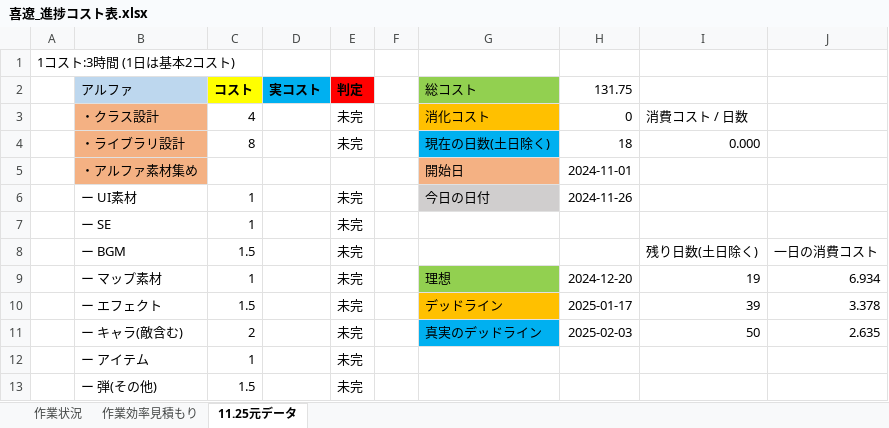
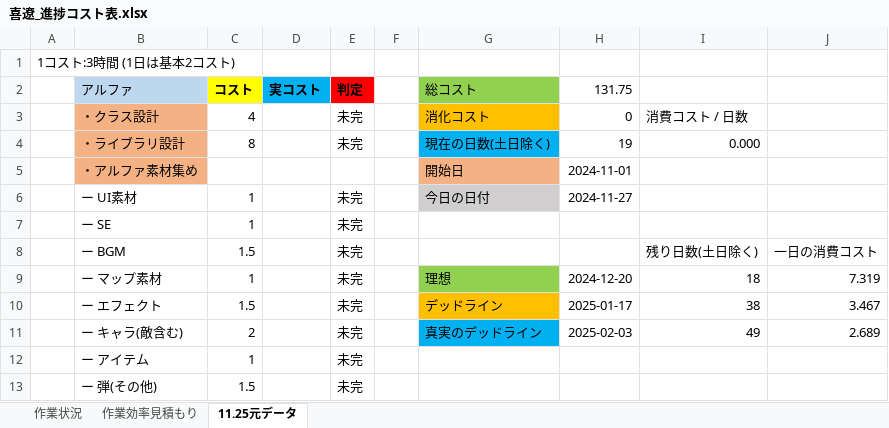
Before and after one commit to kiryo06/GameKiryo3, an Excel workbook: 課題11月1から開始/喜遼_進捗コスト表.xlsx, sheet 11.25元データ, drawn as a sheet; only a part is shown; values as stored, in another font and other column widths than the file's, no borders; the diff names each change by its address in the sheet, - before the commit and + after, or states it on an @@ line.

```diff
--- a/課題11月1から開始/喜遼_進捗コスト表.xlsx (sheet 11.25元データ)
+++ b/課題11月1から開始/喜遼_進捗コスト表.xlsx (sheet 11.25元データ)
-H4 (131.75): 18
+H4 (131.75): 19
-H6 (131.75): 2024-11-26
+H6 (131.75): 2024-11-27
-I9: 19
+I9: 18
-J9: 6.934
+J9: 7.319
-I10: 39
+I10: 38
-J10: 3.378
+J10: 3.467
-I11: 50
+I11: 49
-J11: 2.635
+J11: 2.689
```
Also changed, not shown: sheet 作業効率見積もり, sheet 作業状況, formulas that keep their value, 2 other files.
